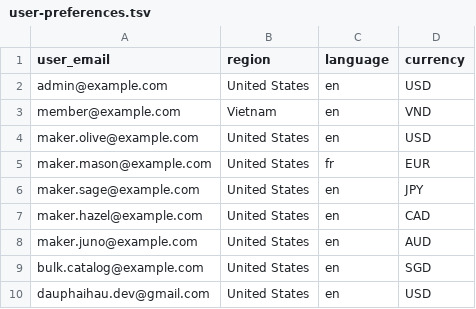
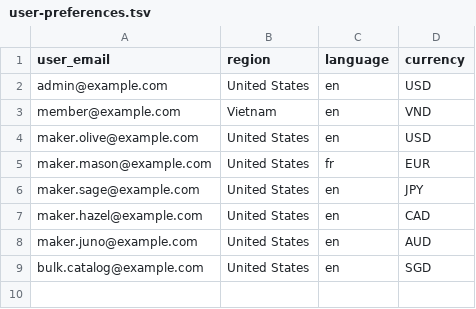
Before and after one commit to dauphaihau-arc/api, a TSV file: seed-data/user-preferences.tsv, drawn as a sheet; the diff names each change by its address in the sheet, - before the commit and + after, or states it on an @@ line.

Commit message:
chore: add local seed data validation guard

```diff
--- a/seed-data/user-preferences.tsv
+++ b/seed-data/user-preferences.tsv
-row 10: dauphaihau.dev@gmail.com | United States | en | USD
```
Also changed, not shown: 4 other files.
